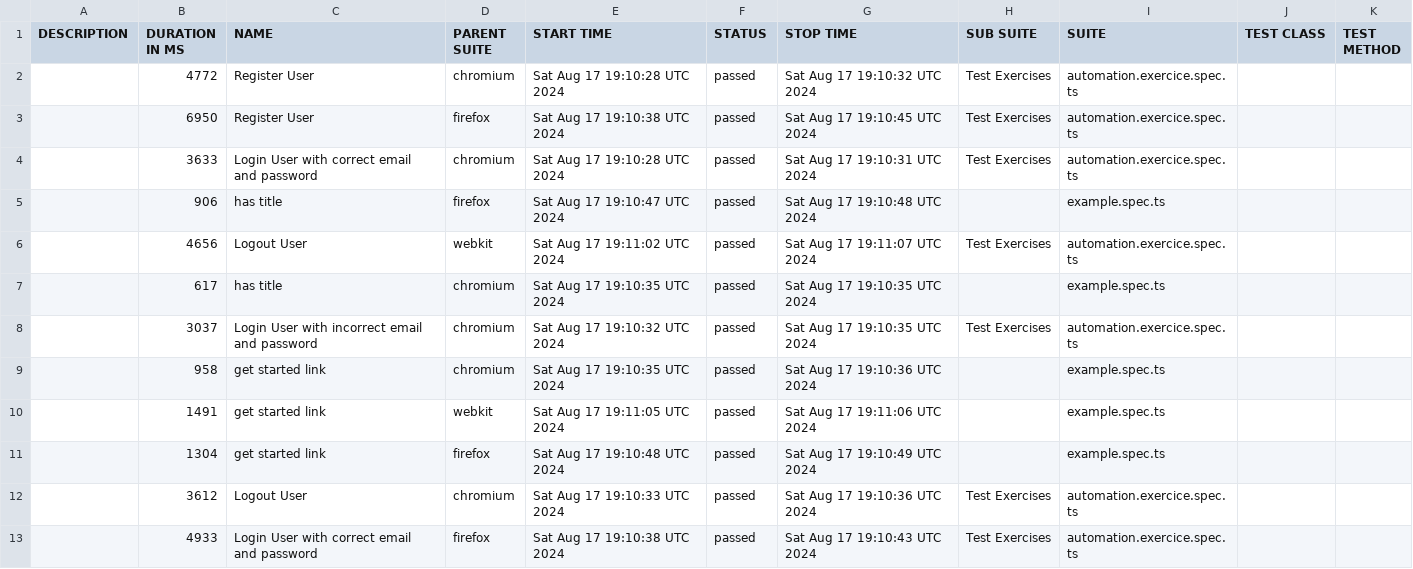
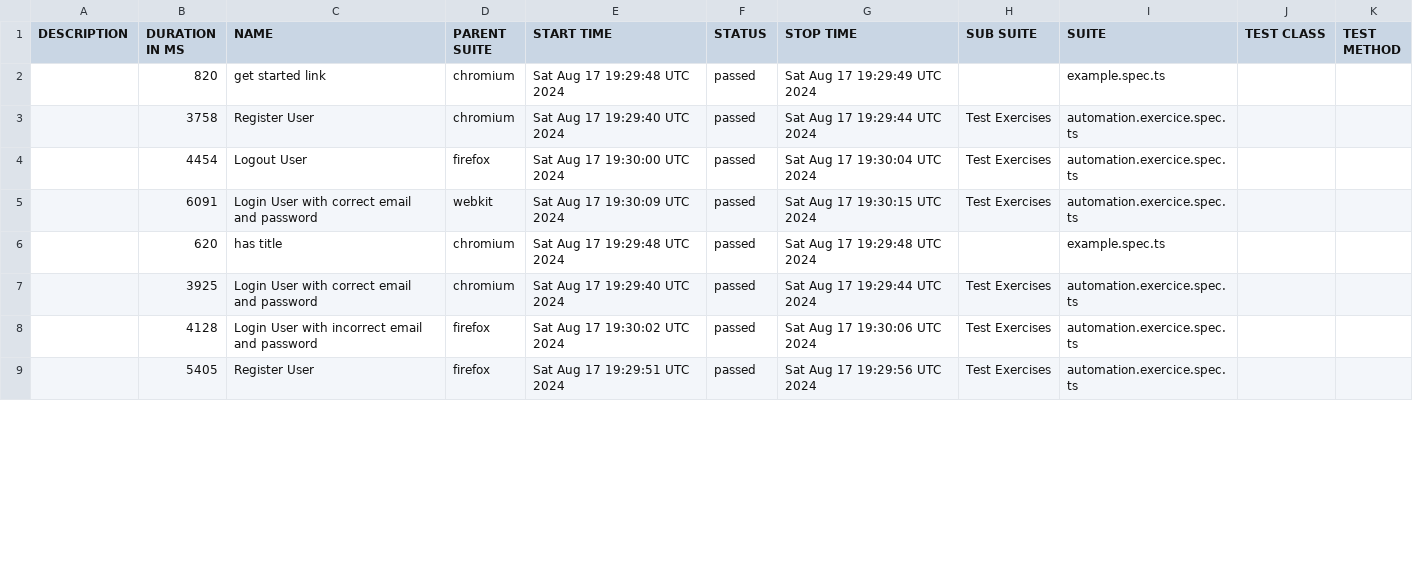
Before and after one commit to mouhamedfs/playwrightExpert, a CSV file: data/suites.csv, drawn as a sheet; only a part is shown; the diff covers the shown part only.

```diff
--- a/data/suites.csv
+++ b/data/suites.csv
@@ -1,13 +1,9 @@
 "DESCRIPTION","DURATION IN MS","NAME","PARENT SUITE","START TIME","STATUS","STOP TIME","SUB SUITE","SUITE","TEST CLASS","TEST METHOD"
-"","4772","Register User","chromium","Sat Aug 17 19:10:28 UTC 2024","passed","Sat Aug 17 19:10:32 UTC 2024","Test Exercises","automation.exercice.spec.ts","",""
-"","6950","Register User","firefox","Sat Aug 17 19:10:38 UTC 2024","passed","Sat Aug 17 19:10:45 UTC 2024","Test Exercises","automation.exercice.spec.ts","",""
-"","3633","Login User with correct email and password","chromium","Sat Aug 17 19:10:28 UTC 2024","passed","Sat Aug 17 19:10:31 UTC 2024","Test Exercises","automation.exercice.spec.ts","",""
-"","906","has title","firefox","Sat Aug 17 19:10:47 UTC 2024","passed","Sat Aug 17 19:10:48 UTC 2024","","example.spec.ts","",""
-"","4656","Logout User","webkit","Sat Aug 17 19:11:02 UTC 2024","passed","Sat Aug 17 19:11:07 UTC 2024","Test Exercises","automation.exercice.spec.ts","",""
-"","617","has title","chromium","Sat Aug 17 19:10:35 UTC 2024","passed","Sat Aug 17 19:10:35 UTC 2024","","example.spec.ts","",""
-"","3037","Login User with incorrect email and password","chromium","Sat Aug 17 19:10:32 UTC 2024","passed","Sat Aug 17 19:10:35 UTC 2024","Test Exercises","automation.exercice.spec.ts","",""
-"","958","get started link","chromium","Sat Aug 17 19:10:35 UTC 2024","passed","Sat Aug 17 19:10:36 UTC 2024","","example.spec.ts","",""
-"","1491","get started link","webkit","Sat Aug 17 19:11:05 UTC 2024","passed","Sat Aug 17 19:11:06 UTC 2024","","example.spec.ts","",""
-"","1304","get started link","firefox","Sat Aug 17 19:10:48 UTC 2024","passed","Sat Aug 17 19:10:49 UTC 2024","","example.spec.ts","",""
-"","3612","Logout User","chromium","Sat Aug 17 19:10:33 UTC 2024","passed","Sat Aug 17 19:10:36 UTC 2024","Test Exercises","automation.exercice.spec.ts","",""
-"","4933","Login User with correct email and password","firefox","Sat Aug 17 19:10:38 UTC 2024","passed","Sat Aug 17 19:10:43 UTC 2024","Test Exercises","automation.exercice.spec.ts","",""
+"","820","get started link","chromium","Sat Aug 17 19:29:48 UTC 2024","passed","Sat Aug 17 19:29:49 UTC 2024","","example.spec.ts","",""
+"","3758","Register User","chromium","Sat Aug 17 19:29:40 UTC 2024","passed","Sat Aug 17 19:29:44 UTC 2024","Test Exercises","automation.exercice.spec.ts","",""
+"","4454","Logout User","firefox","Sat Aug 17 19:30:00 UTC 2024","passed","Sat Aug 17 19:30:04 UTC 2024","Test Exercises","automation.exercice.spec.ts","",""
+"","6091","Login User with correct email and password","webkit","Sat Aug 17 19:30:09 UTC 2024","passed","Sat Aug 17 19:30:15 UTC 2024","Test Exercises","automation.exercice.spec.ts","",""
+"","620","has title","chromium","Sat Aug 17 19:29:48 UTC 2024","passed","Sat Aug 17 19:29:48 UTC 2024","","example.spec.ts","",""
+"","3925","Login User with correct email and password","chromium","Sat Aug 17 19:29:40 UTC 2024","passed","Sat Aug 17 19:29:44 UTC 2024","Test Exercises","automation.exercice.spec.ts","",""
+"","4128","Login User with incorrect email and password","firefox","Sat Aug 17 19:30:02 UTC 2024","passed","Sat Aug 17 19:30:06 UTC 2024","Test Exercises","automation.exercice.spec.ts","",""
+"","5405","Register User","firefox","Sat Aug 17 19:29:51 UTC 2024","passed","Sat Aug 17 19:29:56 UTC 2024","Test Exercises","automation.exercice.spec.ts","",""
```
Also changed, not shown: 5 added rows, 1 removed row and 19 edited cells elsewhere in this file, 55 other files.
